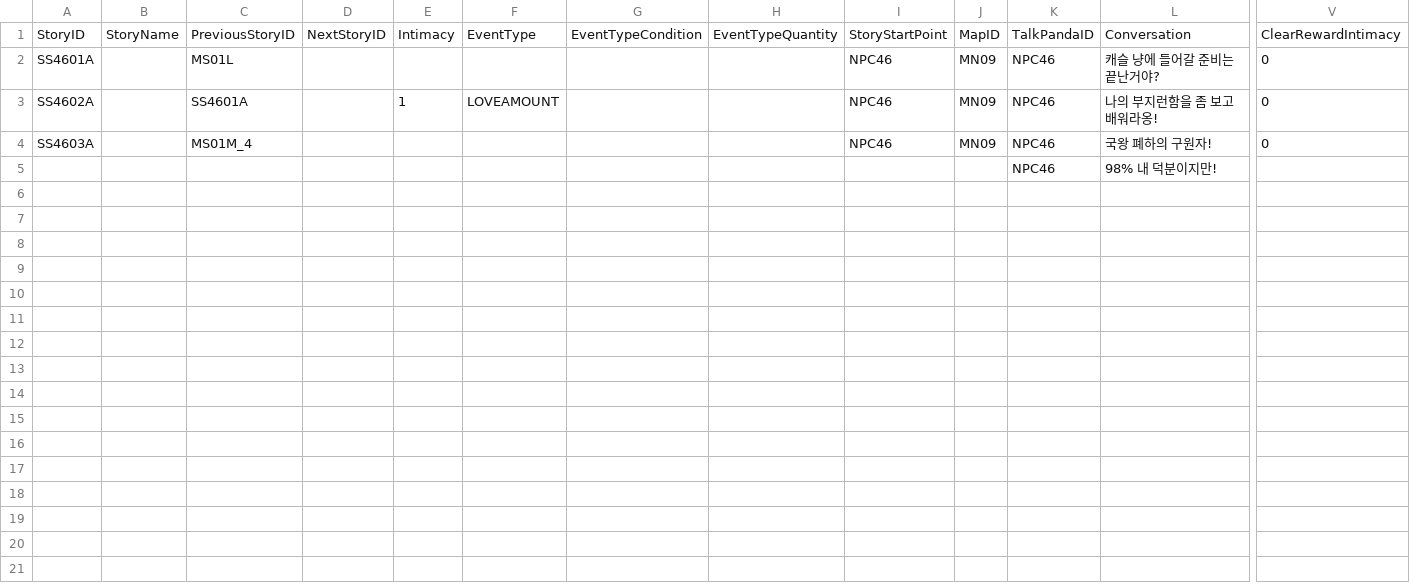
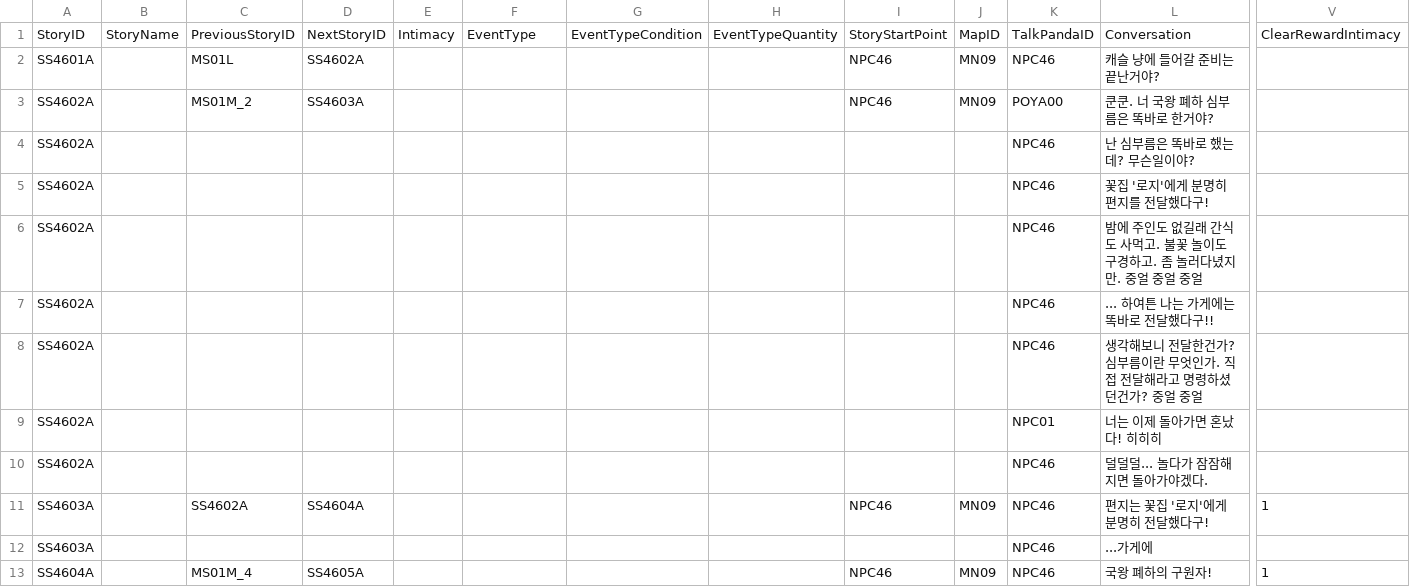
Before and after one commit to dlackdanr777/Project-Panda, a CSV file: Assets/Resources/NPCSideStory/NPC46.csv, drawn as a sheet; only a part is shown, gaps mark what is left out; addresses are those after the commit; rows hold the shown columns only; the diff names each change by its address in the sheet, - before the commit and + after, or states it on an @@ line.

```diff
--- a/Assets/Resources/NPCSideStory/NPC46.csv
+++ b/Assets/Resources/NPCSideStory/NPC46.csv
-D2: (empty)
+D2: SS4602A
-V2: 0
+V2: (empty)
+row 3: SS4602A |  | MS01M_2 | SS4603A |  |  |  |  | NPC46 | MN09 | POYA00 | 쿤쿤. 너 국왕 폐하 심부름은 똑바로 한거야?
+row 4: SS4602A |  |  |  |  |  |  |  |  |  | NPC46 | 난 심부름은 똑바로 했는데? 무슨일이야?
+row 5: SS4602A |  |  |  |  |  |  |  |  |  | NPC46 | 꽃집 '로지'에게 분명히 편지를 전달했다구!
+row 6: SS4602A |  |  |  |  |  |  |  |  |  | NPC46 | 밤에 주인도 없길래 간식도 사먹고. 불꽃 놀이도 구경하고. 좀 놀러다녔지만. 중얼 중얼 중얼
+row 7: SS4602A |  |  |  |  |  |  |  |  |  | NPC46 | ... 하여튼 나는 가게에는 똑바로 전달했다구!!
+row 8: SS4602A |  |  |  |  |  |  |  |  |  | NPC46 | 생각해보니 전달한건가? 심부름이란 무엇인가. 직접 전달해라고 명령하셨던건가? 중얼 중얼
+row 9: SS4602A |  |  |  |  |  |  |  |  |  | NPC01 | 너는 이제 돌아가면 혼났다! 히히히
-C10: SS4601A
+C10: (empty)
-E10: 1
+E10: (empty)
-F10: LOVEAMOUNT
+F10: (empty)
-I10: NPC46
+I10: (empty)
-J10: MN09
+J10: (empty)
-L10: 나의 부지런함을 좀 보고 배워라옹!
+L10: 덜덜덜... 놀다가 잠잠해지면 돌아가야겠다.
-V10: 0
+V10: (empty)
-C11: MS01M_4
+C11: SS4602A
-D11: (empty)
+D11: SS4604A
-L11: 국왕 폐하의 구원자!
+L11: 편지는 꽃집 '로지'에게 분명히 전달했다구!
-V11: 0
+V11: 1
-A12: (empty)
+A12: SS4603A
-L12: 98% 내 덕분이지만!
+L12: ...가게에
+row 13: SS4604A |  | MS01M_4 | SS4605A |  |  |  |  | NPC46 | MN09 | NPC46 | 국왕 폐하의 구원자! | 1
```
Also changed, not shown: Assets/Resources/NPCSideStory/NPC13.csv, Assets/Resources/NPCSideStory/NPC29.csv, 20 other files.
